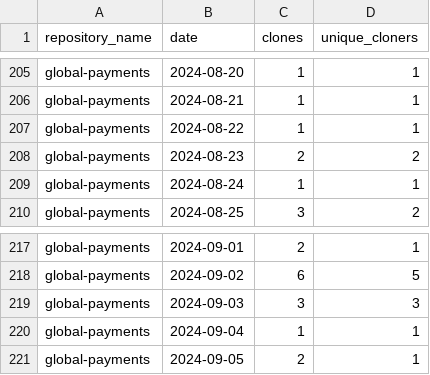
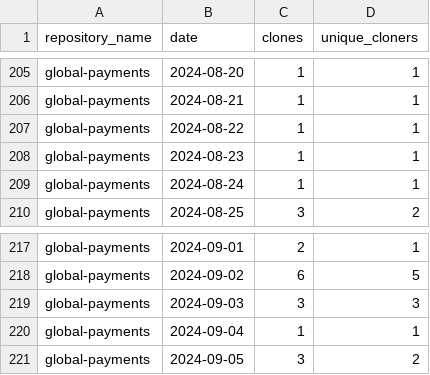
Before and after one commit to jpmorgan-payments/global-payments, a CSV file: metrics/clone-stats-sorted.csv, drawn as a sheet; only a part is shown, gaps mark what is left out.

```diff
--- a/metrics/clone-stats-sorted.csv
+++ b/metrics/clone-stats-sorted.csv
@@ -207,3 +207,3 @@ global-payments,2024-08-21,1,1
 global-payments,2024-08-22,1,1
-global-payments,2024-08-23,2,2
+global-payments,2024-08-23,1,1
 global-payments,2024-08-24,1,1
@@ -220,2 +220,2 @@ global-payments,2024-09-03,3,3
 global-payments,2024-09-04,1,1
-global-payments,2024-09-05,2,1
+global-payments,2024-09-05,3,2
```
Also changed, not shown: metrics/clone-stats.csv, metrics/referrer-stats.csv, 2 other files.
